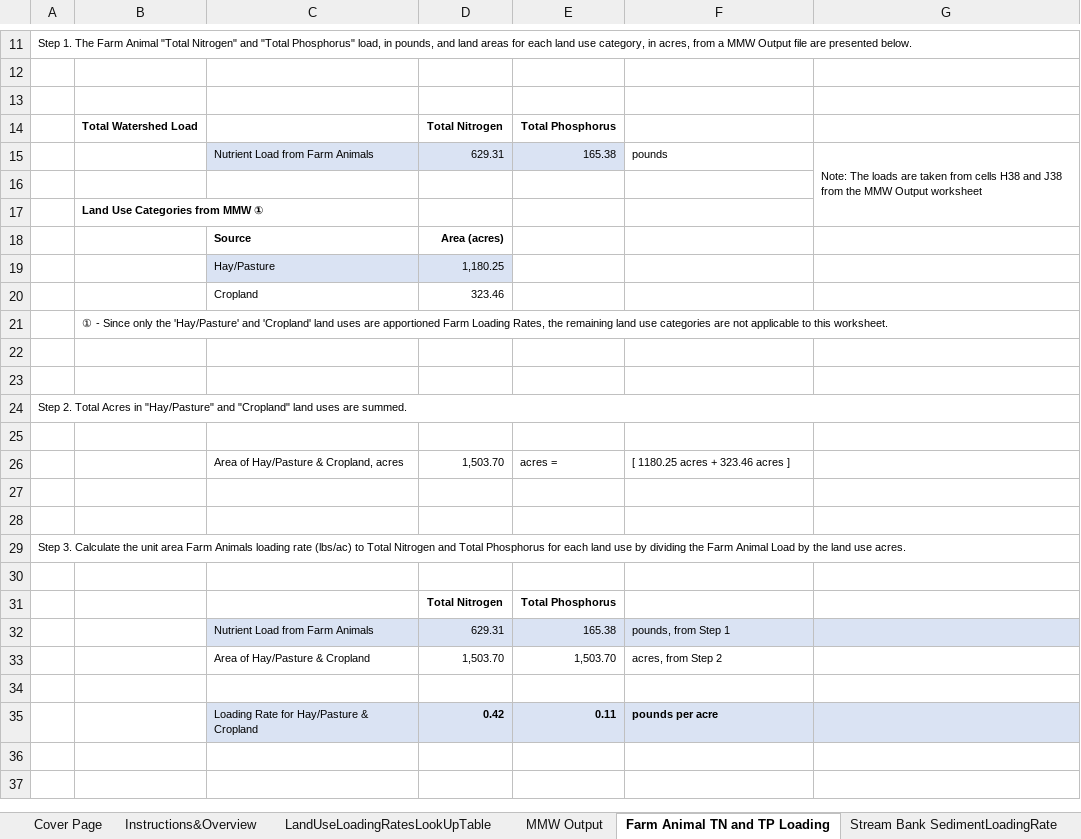
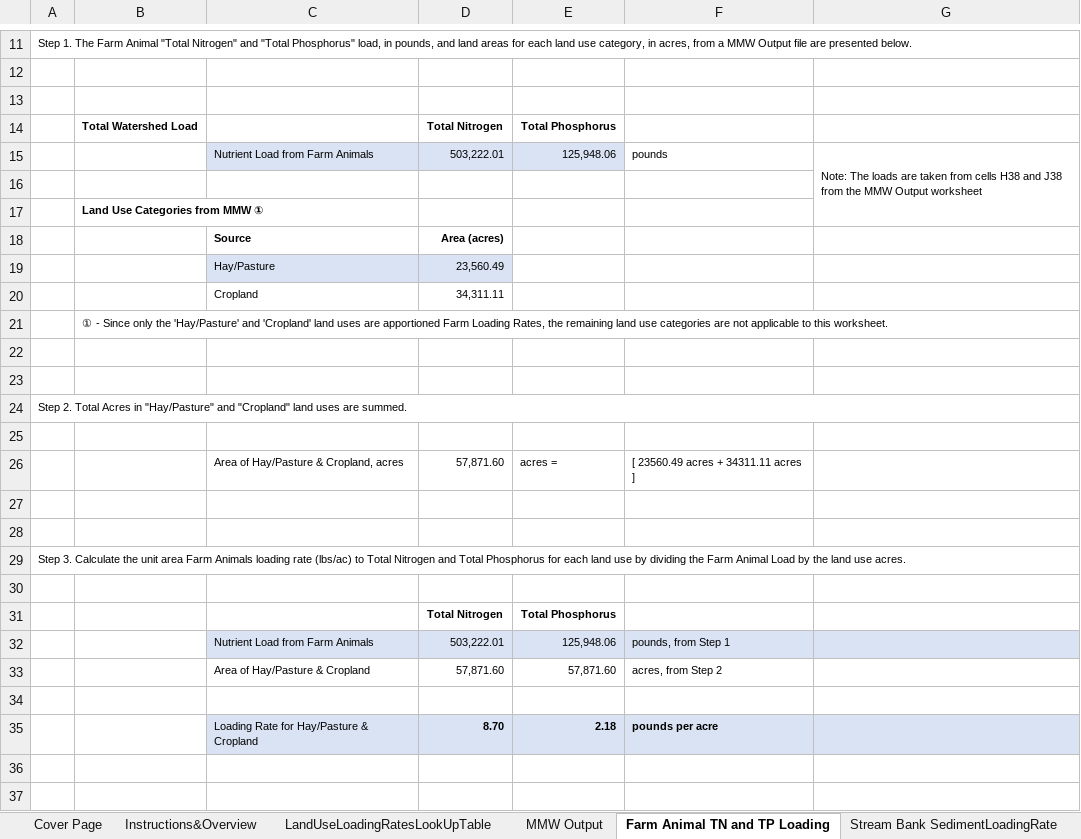
Before and after one commit to WikiWatershed/MMW-BMP-spreadsheet-tool, an Excel workbook: MMW_BMP_Spreadsheet_Tool.xlsx, sheet Farm Animal TN and TP Loading, drawn as a sheet; only a part is shown, gaps mark what is left out; values as stored, in another font and other column widths than the file's, no borders; the diff names each change by its address in the sheet, - before the commit and + after, or states it on an @@ line.

```diff
--- a/MMW_BMP_Spreadsheet_Tool.xlsx (sheet Farm Animal TN and TP Loading)
+++ b/MMW_BMP_Spreadsheet_Tool.xlsx (sheet Farm Animal TN and TP Loading)
-D15: 629.31
+D15: 503,222.01
-E15: 165.38
+E15: 125,948.06
-D19: 1,180.25
+D19: 23,560.49
-D20: 323.46
+D20: 34,311.11
-D26: 1,503.70
+D26: 57,871.60
-F26: [ 1180.25 acres + 323.46 acres ]
+F26: [ 23560.49 acres + 34311.11 acres ]
-D32: 629.31
+D32: 503,222.01
-E32: 165.38
+E32: 125,948.06
-D33: 1,503.70
+D33: 57,871.60
-E33: 1,503.70
+E33: 57,871.60
-D35: 0.42
+D35: 8.70
-E35: 0.11
+E35: 2.18
```
Also changed, not shown: sheet MMW Output, sheet LandUseLoadingRatesLookUpTable, sheet Agricultural BMPs (Existing), sheet Agricultural BMPs (Proposed), sheet Stream Bank SedimentLoadingRate, sheet Stream Bank Nitrogen Loading, 4 more sheets, charts or pictures.
